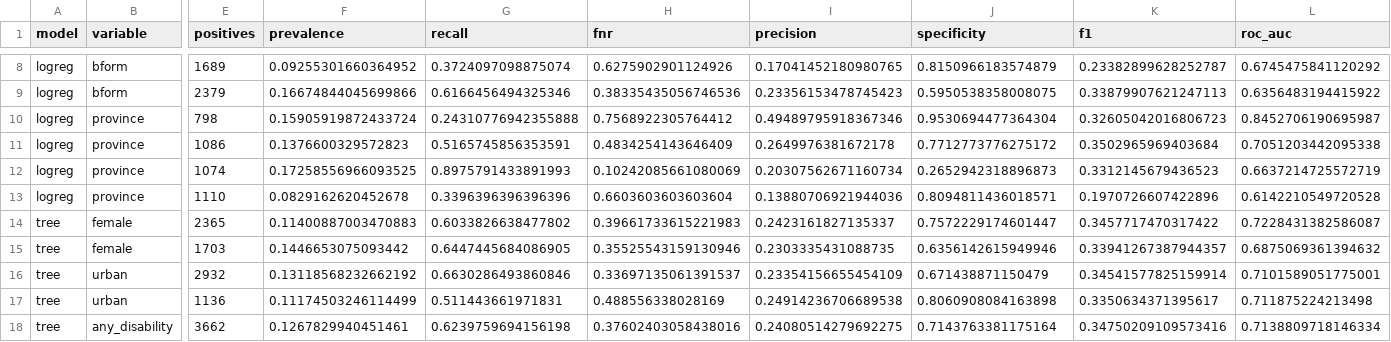
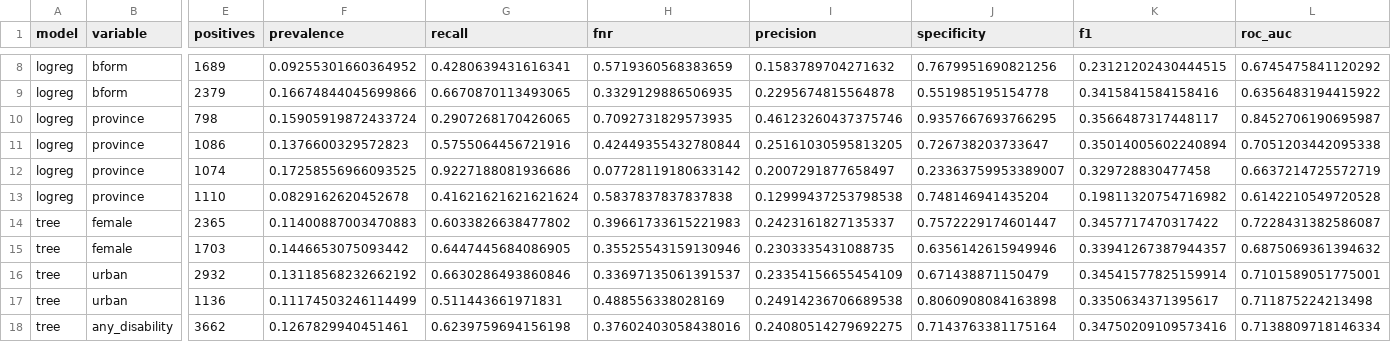
Before and after one commit to hassan09070/DS_project_milestone3, a CSV file: outputs/tables/t14_subgroup_metrics_recommended_threshold.csv, drawn as a sheet; only a part is shown, gaps mark what is left out; the diff covers the shown part only; the diff names each change by its address in the sheet, - before the commit and + after, or states it on an @@ line.

```diff
--- a/outputs/tables/t14_subgroup_metrics_recommended_threshold.csv
+++ b/outputs/tables/t14_subgroup_metrics_recommended_threshold.csv
-G8 (recall): 0.3724097098875074
+G8 (recall): 0.4280639431616341
-H8 (fnr): 0.6275902901124926
+H8 (fnr): 0.5719360568383659
-I8 (precision): 0.17041452180980765
+I8 (precision): 0.1583789704271632
-J8 (specificity): 0.8150966183574879
+J8 (specificity): 0.7679951690821256
-K8 (f1): 0.23382899628252787
+K8 (f1): 0.23121202430444515
-G9 (recall): 0.6166456494325346
+G9 (recall): 0.6670870113493065
-H9 (fnr): 0.38335435056746536
+H9 (fnr): 0.3329129886506935
-I9 (precision): 0.23356153478745423
+I9 (precision): 0.2295674815564878
-J9 (specificity): 0.5950538358008075
+J9 (specificity): 0.551985195154778
-K9 (f1): 0.33879907621247113
+K9 (f1): 0.3415841584158416
-G10 (recall): 0.24310776942355888
+G10 (recall): 0.2907268170426065
-H10 (fnr): 0.7568922305764412
+H10 (fnr): 0.7092731829573935
-I10 (precision): 0.49489795918367346
+I10 (precision): 0.46123260437375746
-J10 (specificity): 0.9530694477364304
+J10 (specificity): 0.9357667693766295
-K10 (f1): 0.32605042016806723
+K10 (f1): 0.3566487317448117
-G11 (recall): 0.5165745856353591
+G11 (recall): 0.5755064456721916
-H11 (fnr): 0.4834254143646409
+H11 (fnr): 0.42449355432780844
-I11 (precision): 0.2649976381672178
+I11 (precision): 0.25161030595813205
-J11 (specificity): 0.7712773776275172
+J11 (specificity): 0.726738203733647
-K11 (f1): 0.3502965969403684
+K11 (f1): 0.35014005602240894
-G12 (recall): 0.8975791433891993
+G12 (recall): 0.9227188081936686
-H12 (fnr): 0.10242085661080069
+H12 (fnr): 0.07728119180633142
-I12 (precision): 0.20307562671160734
+I12 (precision): 0.2007291877658497
-J12 (specificity): 0.2652942318896873
+J12 (specificity): 0.23363759953389007
-K12 (f1): 0.3312145679436523
+K12 (f1): 0.329728830477458
-G13 (recall): 0.3396396396396396
+G13 (recall): 0.41621621621621624
-H13 (fnr): 0.6603603603603604
+H13 (fnr): 0.5837837837837838
-I13 (precision): 0.13880706921944036
+I13 (precision): 0.12999437253798538
-J13 (specificity): 0.8094811436018571
+J13 (specificity): 0.748146941435204
-K13 (f1): 0.1970726607422896
+K13 (f1): 0.19811320754716982
```
Also changed, not shown: 30 edited cells elsewhere in this file, outputs/tables/t09_cost_minimising_thresholds.csv, outputs/tables/t10_confusion_default_vs_recommended.csv, 16 other files.
